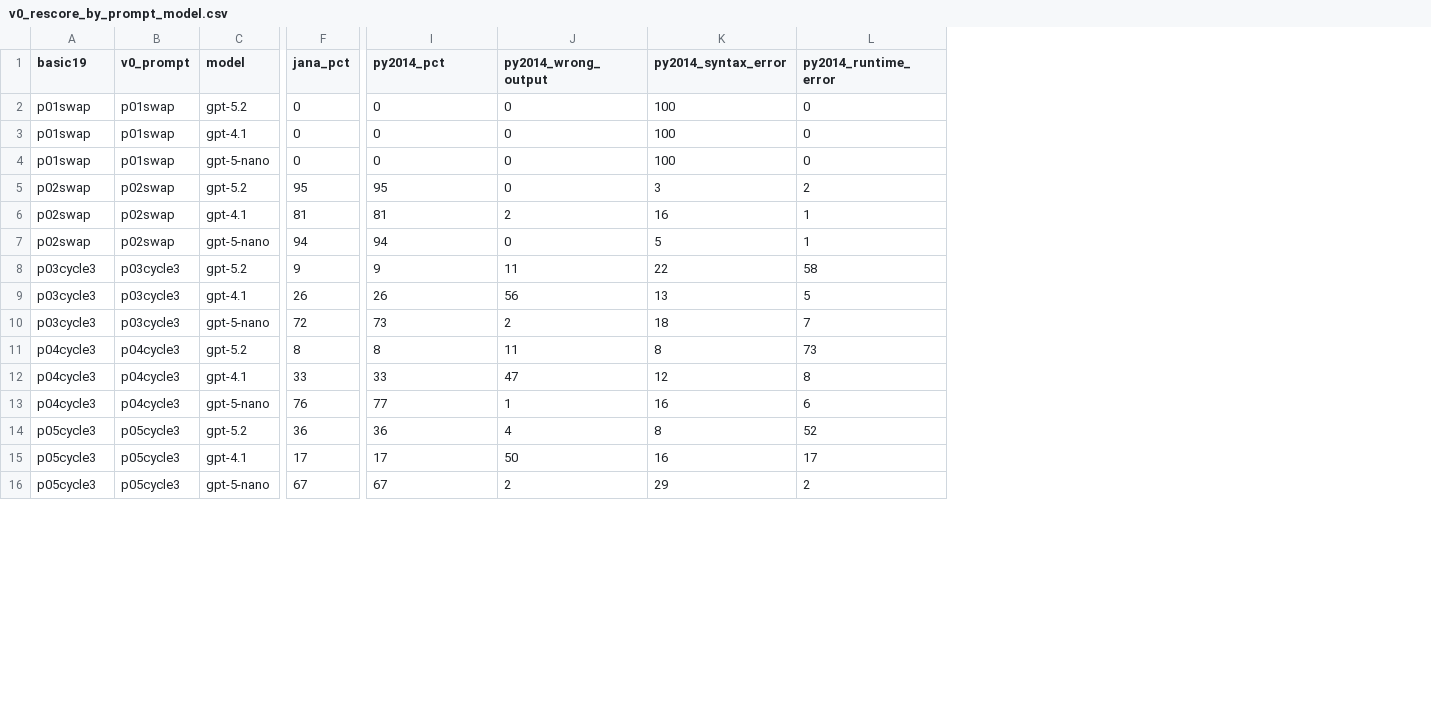
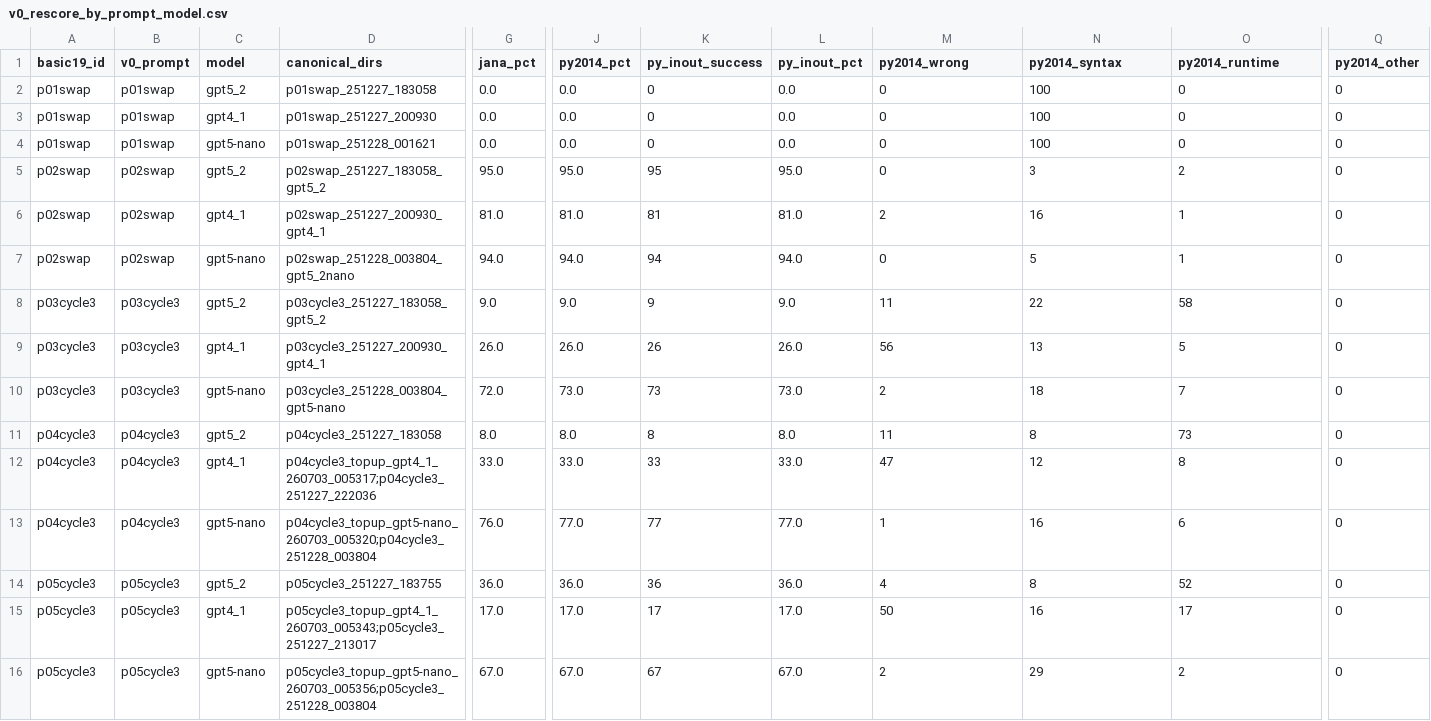
Before and after one commit to yokoyama-lab/genjanus-IPSJPRO26, a CSV file: analysis/v0_rescore/v0_rescore_by_prompt_model.csv, drawn as a sheet; only a part is shown, gaps mark what is left out; addresses are those after the commit; the diff covers the shown part only; the diff names each change by its address in the sheet, - before the commit and + after, or states it on an @@ line.

```diff
--- a/analysis/v0_rescore/v0_rescore_by_prompt_model.csv
+++ b/analysis/v0_rescore/v0_rescore_by_prompt_model.csv
+column D (canonical_dirs), rows 2-16: p01swap_251227_183058 | p01swap_251227_200930 | p01swap_251228_001621 | p02swap_251227_183058_gpt5_2 | p02swap_251227_200930_gpt4_1 | p02swap_251228_003804_gpt5_2nano | p03cycle3_251227_183058_gpt5_2 | p03cycle3_251227_200930_gpt4_1 | p03cycle3_251228_003804_gpt5-nano | p04cycle3_251227_183058 | p04cycle3_topup_gpt4_1_260703_005317;p04cycle3_251227_222036 | p04cycle3_topup_gpt5-nano_260703_005320;p04cycle3_251228_003804 | p05cycle3_251227_183755 | p05cycle3_topup_gpt4_1_260703_005343;p05cycle3_251227_213017 | p05cycle3_topup_gpt5-nano_260703_005356;p05cycle3_251228_003804
+column J (py2014_pct), rows 2-16: 0.0 | 0.0 | 0.0 | 95.0 | 81.0 | 94.0 | 9.0 | 26.0 | 73.0 | 8.0 | 33.0 | 77.0 | 36.0 | 17.0 | 67.0
+column L (py_inout_pct), rows 2-16: 0.0 | 0.0 | 0.0 | 95.0 | 81.0 | 94.0 | 9.0 | 26.0 | 73.0 | 8.0 | 33.0 | 77.0 | 36.0 | 17.0 | 67.0
+column Q (py2014_other), rows 2-16: all 0
-A1: basic19
+A1: basic19_id
-K1: py2014_pct
+K1: py_inout_success
-M1: py2014_wrong_output
+M1: py2014_wrong
-N1: py2014_syntax_error
+N1: py2014_syntax
-O1: py2014_runtime_error
+O1: py2014_runtime
-C2 (model): gpt-5.2
+C2 (model): gpt5_2
-G2:G4 (jana_pct): 0
+G2:G4 (jana_pct): 0.0
-C3 (model): gpt-4.1
+C3 (model): gpt4_1
-C4 (model): gpt-5-nano
+C4 (model): gpt5-nano
-C5 (model): gpt-5.2
+C5 (model): gpt5_2
-G5 (jana_pct): 95
+G5 (jana_pct): 95.0
-C6 (model): gpt-4.1
+C6 (model): gpt4_1
-G6 (jana_pct): 81
+G6 (jana_pct): 81.0
-C7 (model): gpt-5-nano
+C7 (model): gpt5-nano
-G7 (jana_pct): 94
+G7 (jana_pct): 94.0
-C8 (model): gpt-5.2
+C8 (model): gpt5_2
-G8 (jana_pct): 9
+G8 (jana_pct): 9.0
-C9 (model): gpt-4.1
+C9 (model): gpt4_1
-G9 (jana_pct): 26
+G9 (jana_pct): 26.0
-C10 (model): gpt-5-nano
+C10 (model): gpt5-nano
-G10 (jana_pct): 72
+G10 (jana_pct): 72.0
-C11 (model): gpt-5.2
+C11 (model): gpt5_2
-G11 (jana_pct): 8
+G11 (jana_pct): 8.0
-C12 (model): gpt-4.1
+C12 (model): gpt4_1
-G12 (jana_pct): 33
+G12 (jana_pct): 33.0
-C13 (model): gpt-5-nano
+C13 (model): gpt5-nano
-G13 (jana_pct): 76
+G13 (jana_pct): 76.0
-C14 (model): gpt-5.2
+C14 (model): gpt5_2
-G14 (jana_pct): 36
+G14 (jana_pct): 36.0
-C15 (model): gpt-4.1
+C15 (model): gpt4_1
-G15 (jana_pct): 17
+G15 (jana_pct): 17.0
-C16 (model): gpt-5-nano
+C16 (model): gpt5-nano
-G16 (jana_pct): 67
+G16 (jana_pct): 67.0
```
Also changed, not shown: 84 edited cells elsewhere in this file, analysis/v0_rescore/cross_generation_table.csv, 6 other files.
